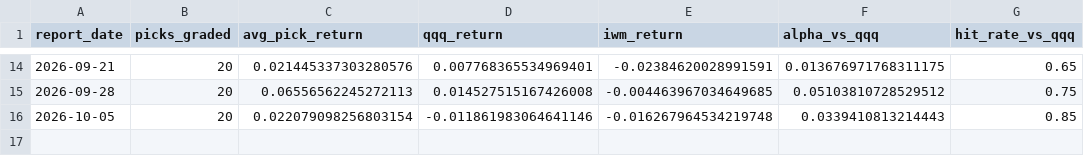
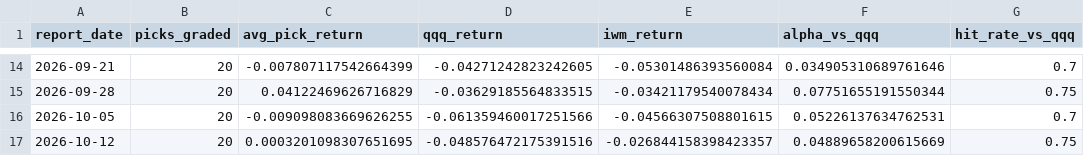
Before and after one commit to aminedaniel/special-spoon, a CSV file: reports/scoreboard.csv, drawn as a sheet; only a part is shown, gaps mark what is left out; the diff covers the shown part only.

```diff
--- a/reports/scoreboard.csv
+++ b/reports/scoreboard.csv
@@ -14,3 +14,4 @@ report_date,picks_graded,avg_pick_return,qqq_return,iwm_return,alpha_vs_qqq,hit_
-2026-09-21,20,0.021445337303280576,0.007768365534969401,-0.02384620028991591,0.013676971768311175,0.65
-2026-09-28,20,0.06556562245272113,0.014527515167426008,-0.004463967034649685,0.05103810728529512,0.75
-2026-10-05,20,0.022079098256803154,-0.011861983064641146,-0.016267964534219748,0.0339410813214443,0.85
+2026-09-21,20,-0.007807117542664399,-0.04271242823242605,-0.05301486393560084,0.034905310689761646,0.7
+2026-09-28,20,0.04122469626716829,-0.03629185564833515,-0.03421179540078434,0.07751655191550344,0.75
+2026-10-05,20,-0.009098083669626255,-0.061359460017251566,-0.04566307508801615,0.05226137634762531,0.7
+2026-10-12,20,0.0003201098307651695,-0.048576472175391516,-0.026844158398423357,0.04889658200615669,0.75
```
Also changed, not shown: 57 edited cells elsewhere in this file, reports/signal_ic.csv, 4 other files.
